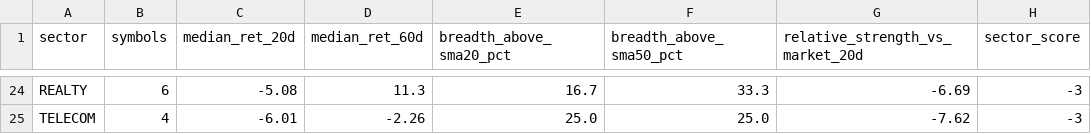
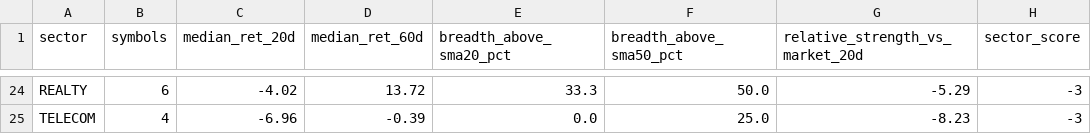
Before and after one commit to abhishekb1991/Swingtradingapp, a CSV file: sector_snapshot.csv, drawn as a sheet; only a part is shown, gaps mark what is left out; the diff covers the shown part only; the diff names each change by its address in the sheet, - before the commit and + after, or states it on an @@ line.

```diff
--- a/sector_snapshot.csv
+++ b/sector_snapshot.csv
-C24 (median_ret_20d): -5.08
+C24 (median_ret_20d): -4.02
-D24 (median_ret_60d): 11.3
+D24 (median_ret_60d): 13.72
-E24 (breadth_above_sma20_pct): 16.7
+E24 (breadth_above_sma20_pct): 33.3
-F24 (breadth_above_sma50_pct): 33.3
+F24 (breadth_above_sma50_pct): 50.0
-G24 (relative_strength_vs_market_20d): -6.69
+G24 (relative_strength_vs_market_20d): -5.29
-C25 (median_ret_20d): -6.01
+C25 (median_ret_20d): -6.96
-D25 (median_ret_60d): -2.26
+D25 (median_ret_60d): -0.39
-E25 (breadth_above_sma20_pct): 25.0
+E25 (breadth_above_sma20_pct): 0.0
-G25 (relative_strength_vs_market_20d): -7.62
+G25 (relative_strength_vs_market_20d): -8.23
```
Also changed, not shown: 7 added rows, 7 removed rows and 49 edited cells elsewhere in this file, exports/recommendations.csv, macro_snapshot.csv, 3 other files.
